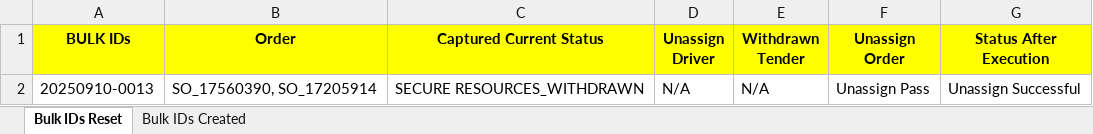
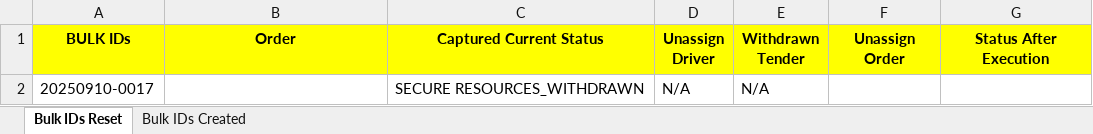
Before and after one commit to PDabhadeGit/BlueLinxAutomation, an Excel workbook: Data Files/OTM Test Data/Demo Bulk IDs.xlsx, sheet Bulk IDs Reset, drawn as a sheet; values as stored, in another font and other column widths than the file's, no borders; the diff names each change by its address in the sheet, - before the commit and + after, or states it on an @@ line.

```diff
--- a/Data Files/OTM Test Data/Demo Bulk IDs.xlsx (sheet Bulk IDs Reset)
+++ b/Data Files/OTM Test Data/Demo Bulk IDs.xlsx (sheet Bulk IDs Reset)
-A2 (BULK IDs): 20250910-0013
+A2 (BULK IDs): 20250910-0017
-B2 (Order): SO_17560390, SO_17205914
+B2 (Order): (empty)
-F2 (Unassign Order): Unassign Pass
+F2 (Unassign Order): (empty)
-G2 (Status After Execution): Unassign Successful
+G2 (Status After Execution): (empty)
```
Also changed, not shown: sheet Bulk IDs Created, 4 other files.
